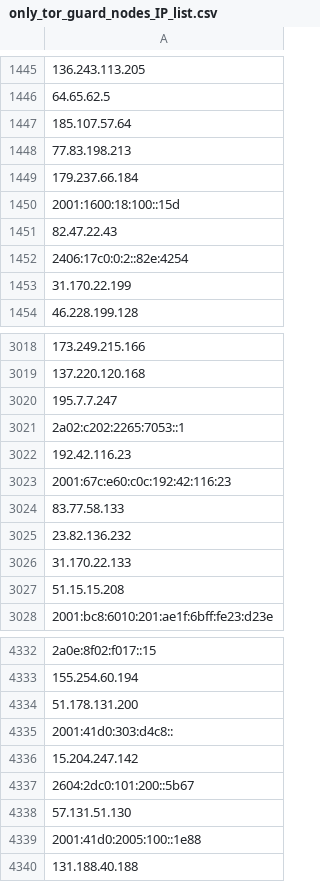
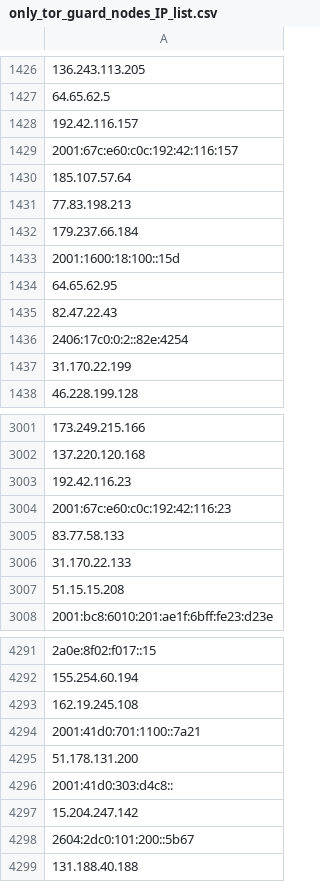
Before and after one commit to hamzajazib/awesome-lists, a CSV file: Lists/TOR/only_tor_guard_nodes_IP_list.csv, drawn as a sheet; only a part is shown, gaps mark what is left out; removed rows and columns are numbered as before the commit, all else as after; the diff covers the shown part only; the diff names each change by its address in the sheet, - before the commit and + after, or states it on an @@ line.

```diff
--- a/Lists/TOR/only_tor_guard_nodes_IP_list.csv
+++ b/Lists/TOR/only_tor_guard_nodes_IP_list.csv
+row 1428: 192.42.116.157
+row 1429: 2001:67c:e60:c0c:192:42:116:157
+row 1434: 64.65.62.95
-row 3020: 195.7.7.247
-row 3021: 2a02:c202:2265:7053::1
-row 3025: 23.82.136.232
+row 4293: 162.19.245.108
+row 4294: 2001:41d0:701:1100::7a21
-row 4338: 57.131.51.130
-row 4339: 2001:41d0:2005:100::1e88
```
Also changed, not shown: 57 added rows, 99 removed rows and 5 edited cells elsewhere in this file, Lists/TOR/only_tor_exit_nodes_IP_list.csv, 1 other file.
